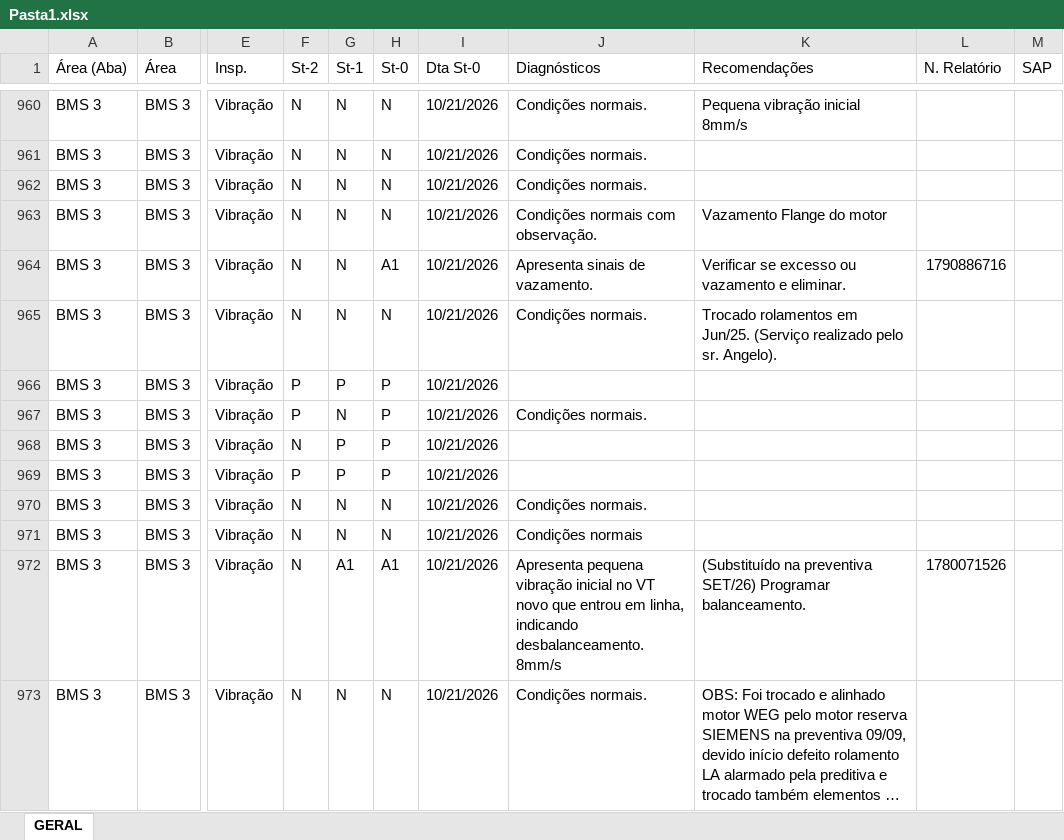
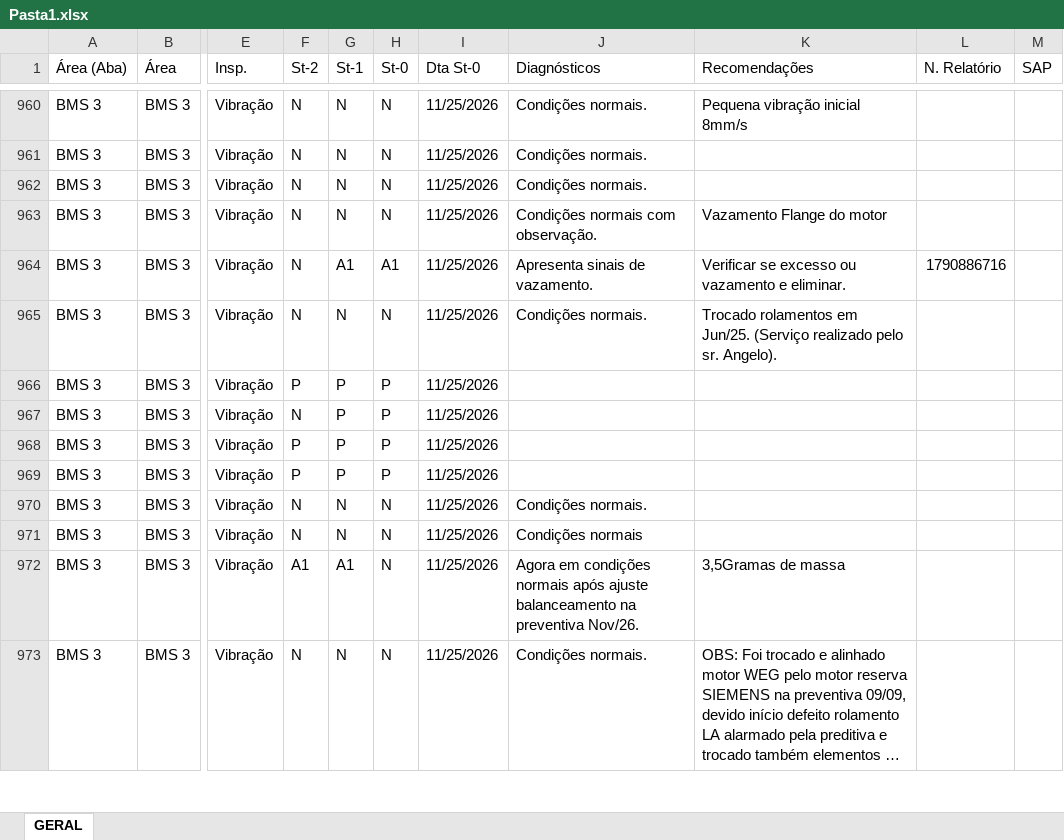
Before and after one commit to agnaldoantunessilva-svg/srpreditiva, an Excel workbook: Pasta1.xlsx, sheet GERAL, drawn as a sheet; only a part is shown, gaps mark what is left out; long unchanged cells end in …; values as stored, in another font and other column widths than the file's, no cell formats; the diff covers the shown part only; the diff names each change by its address in the sheet, - before the commit and + after, or states it on an @@ line.

```diff
--- a/Pasta1.xlsx (sheet GERAL)
+++ b/Pasta1.xlsx (sheet GERAL)
-I960:I973 (Dta St-0): 10/21/2026
+I960:I973 (Dta St-0): 11/25/2026
-G964 (St-1): N
+G964 (St-1): A1
-F967 (St-2): P
+F967 (St-2): N
-G967 (St-1): N
+G967 (St-1): P
-J967 (Diagnósticos): Condições normais.
+J967 (Diagnósticos): (empty)
-F968 (St-2): N
+F968 (St-2): P
-F972 (St-2): N
+F972 (St-2): A1
-H972 (St-0): A1
+H972 (St-0): N
-J972 (Diagnósticos): Apresenta pequena vibração inicial no VT novo que entrou em linha, indicando desbalanceamento. 8mm/s
+J972 (Diagnósticos): Agora em condições normais após ajuste balanceamento na preventiva Nov/26.
-K972 (Recomendações): (Substituído na preventiva SET/26) Programar balanceamento.
+K972 (Recomendações): 3,5Gramas de massa
-L972 (N. Relatório): 1780071526
+L972 (N. Relatório): (empty)
```
Also changed, not shown: 329 edited cells elsewhere in this sheet, cell formats.
